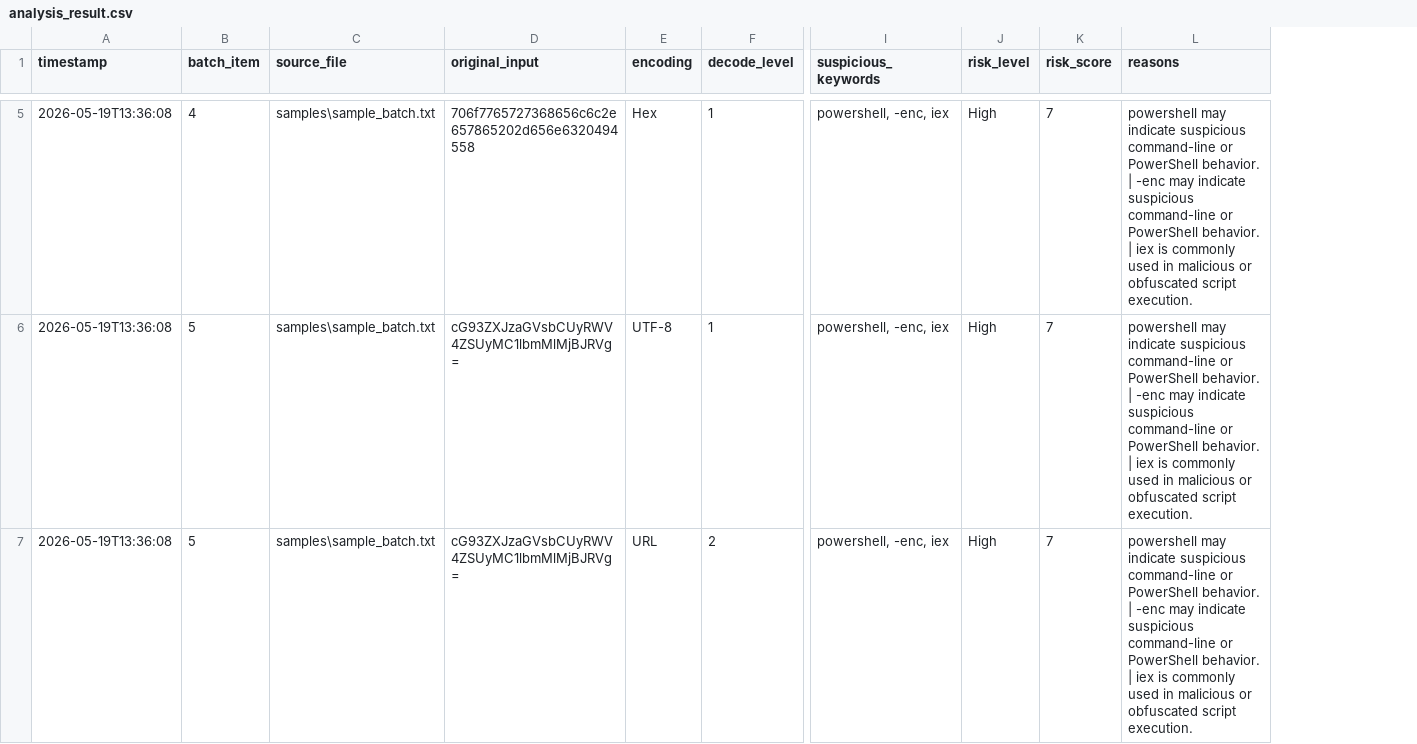
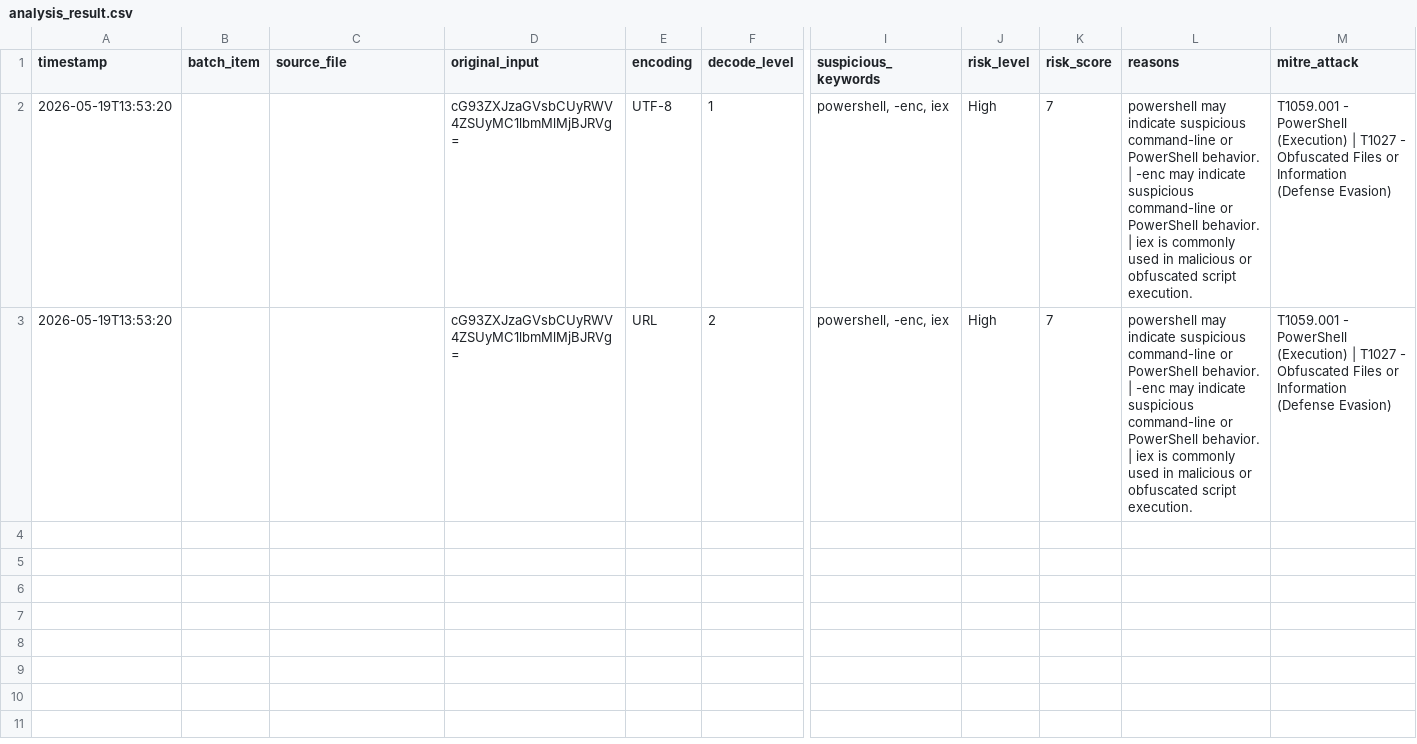
Before and after one commit to aring87/Encoded-Command-Analyzer, a CSV file: output/analysis_result.csv, drawn as a sheet; only a part is shown, gaps mark what is left out; removed rows and columns are numbered as before the commit, all else as after; rows hold the shown columns only; the diff covers the shown part only; the diff names each change by its address in the sheet, - before the commit and + after, or states it on an @@ line.

```diff
--- a/output/analysis_result.csv
+++ b/output/analysis_result.csv
+column M (mitre_attack), rows 2-3: T1059.001 - PowerShell (Execution) | T1027 - Obfuscated Files or Information (Defense Evasion) | T1059.001 - PowerShell (Execution) | T1027 - Obfuscated Files or Information (Defense Evasion)
-row 5: 2026-05-19T13:36:08 | 4 | samples\sample_batch.txt | 706f7765727368656c6c2e657865202d656e6320494558 | Hex | 1 | powershell, -enc, iex | High | 7 | powershell may indicate suspicious command-line or PowerShell behavior. | -enc may indicate suspicious command-line or PowerShell behavior. | iex is commonly used in malicious or obfuscated script execution.
-A2:A3 (timestamp): 2026-05-19T13:36:08
+A2:A3 (timestamp): 2026-05-19T13:53:20
-B2:B3 (batch_item): 5
+B2:B3 (batch_item): (empty)
-C2:C3 (source_file): samples\sample_batch.txt
+C2:C3 (source_file): (empty)
```
Also changed, not shown: 3 removed rows elsewhere in this file, 5 other files.
